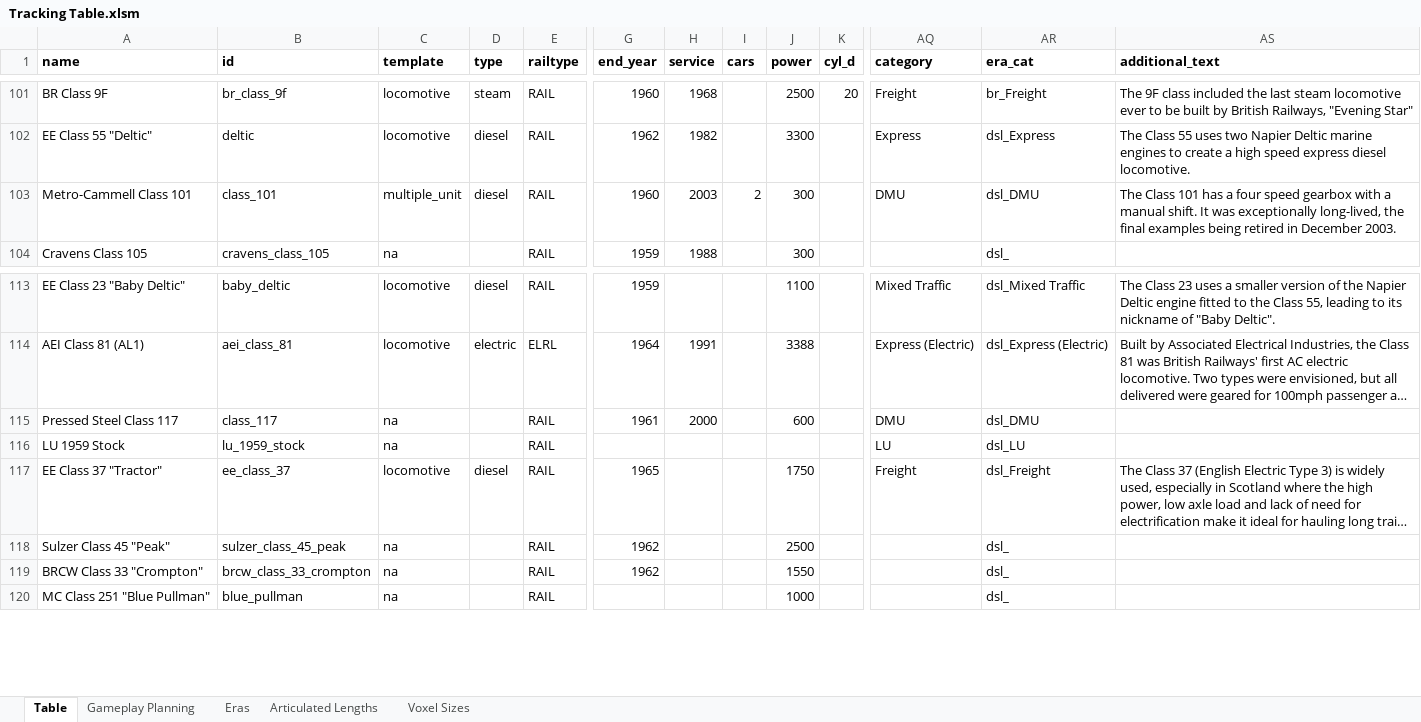
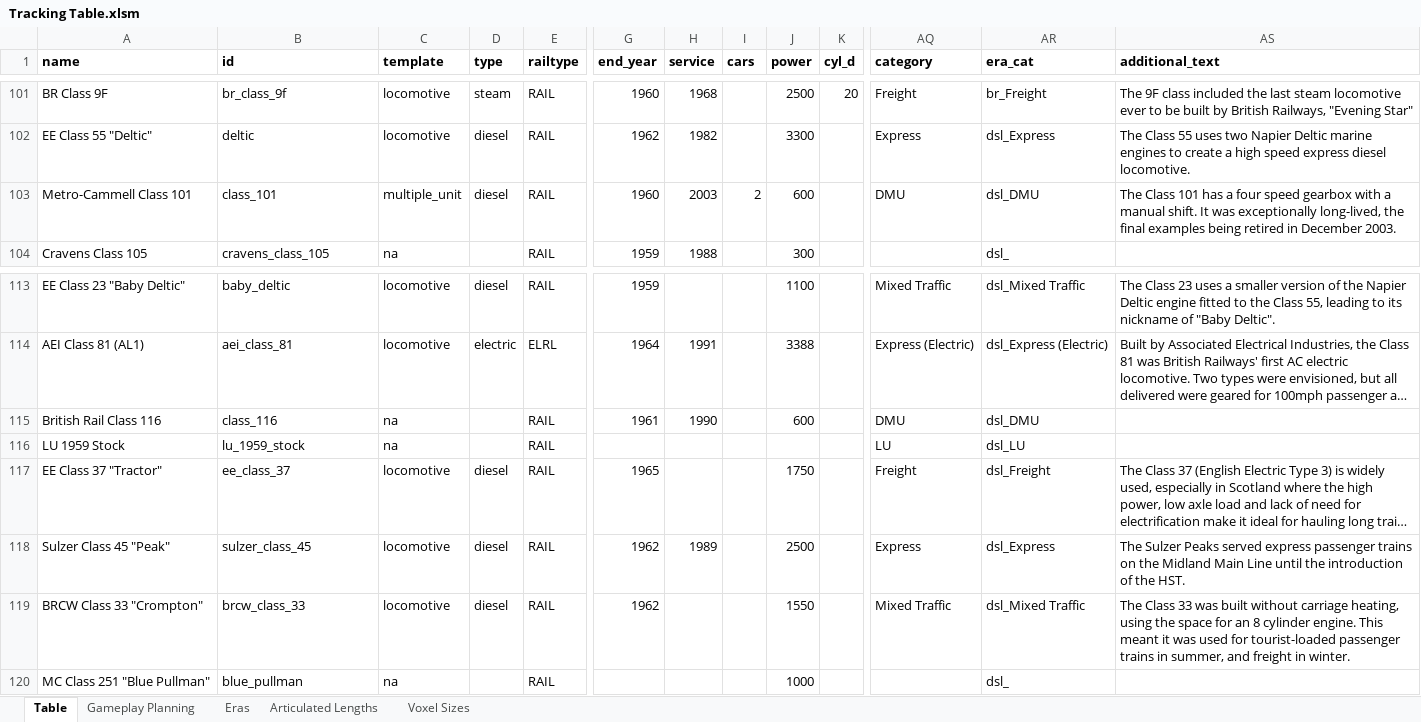
Before and after one commit to mattkimber/timberwolfs_trains, an Excel workbook: Tracking Table.xlsm, sheet Table, drawn as a sheet; only a part is shown, gaps mark what is left out; long unchanged cells end in …; values as stored, in another font and other column widths than the file's, no borders; the diff names each change by its address in the sheet, - before the commit and + after, or states it on an @@ line.

```diff
--- a/Tracking Table.xlsm (sheet Table)
+++ b/Tracking Table.xlsm (sheet Table)
-J103 (power): 300
+J103 (power): 600
-A115 (name): Pressed Steel Class 117
+A115 (name): British Rail Class 116
-B115 (id): class_117
+B115 (id): class_116
-H115 (service): 2000
+H115 (service): 1990
-B118 (id): sulzer_class_45_peak
+B118 (id): sulzer_class_45
-C118:C119 (template): na
+C118:C119 (template): locomotive
-D118:D119 (type): (empty)
+D118:D119 (type): diesel
-H118 (service): (empty)
+H118 (service): 1989
-AQ118 (category): (empty)
+AQ118 (category): Express
-AR118 (era_cat): dsl_
+AR118 (era_cat): dsl_Express
-AS118 (additional_text): (empty)
+AS118 (additional_text): The Sulzer Peaks served express passenger trains on the Midland Main Line until the introduction of the HST.
-B119 (id): brcw_class_33_crompton
+B119 (id): brcw_class_33
-AQ119 (category): (empty)
+AQ119 (category): Mixed Traffic
-AR119 (era_cat): dsl_
+AR119 (era_cat): dsl_Mixed Traffic
-AS119 (additional_text): (empty)
+AS119 (additional_text): The Class 33 was built without carriage heating, using the space for an 8 cylinder engine. This meant it was used for tourist-loaded passenger trains in summer, and freight in winter.
```
Also changed, not shown: sheet Gameplay Planning, 4 other files.
